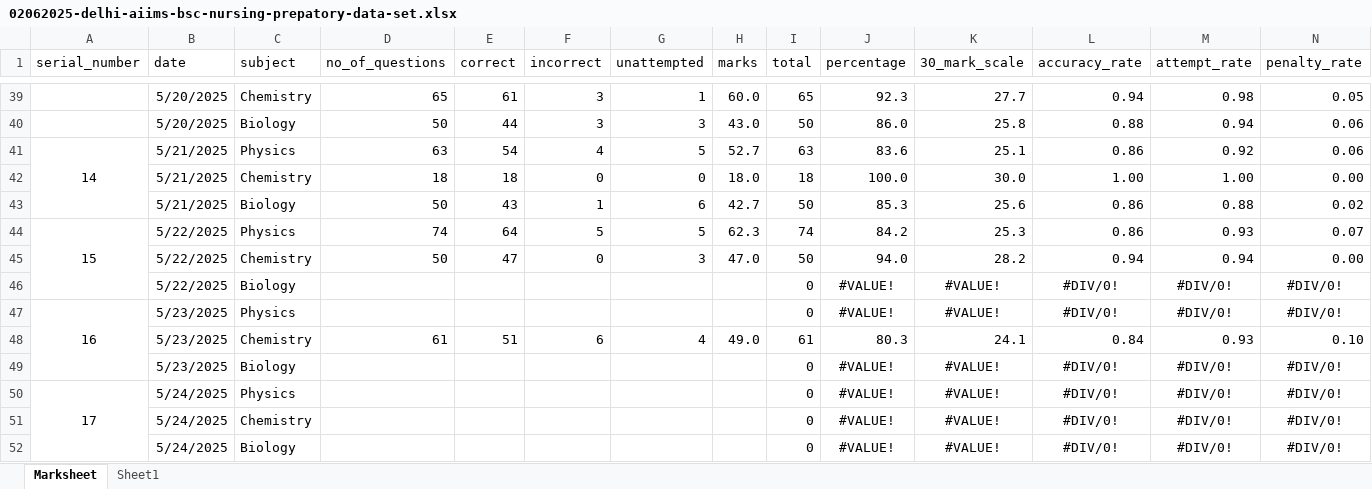
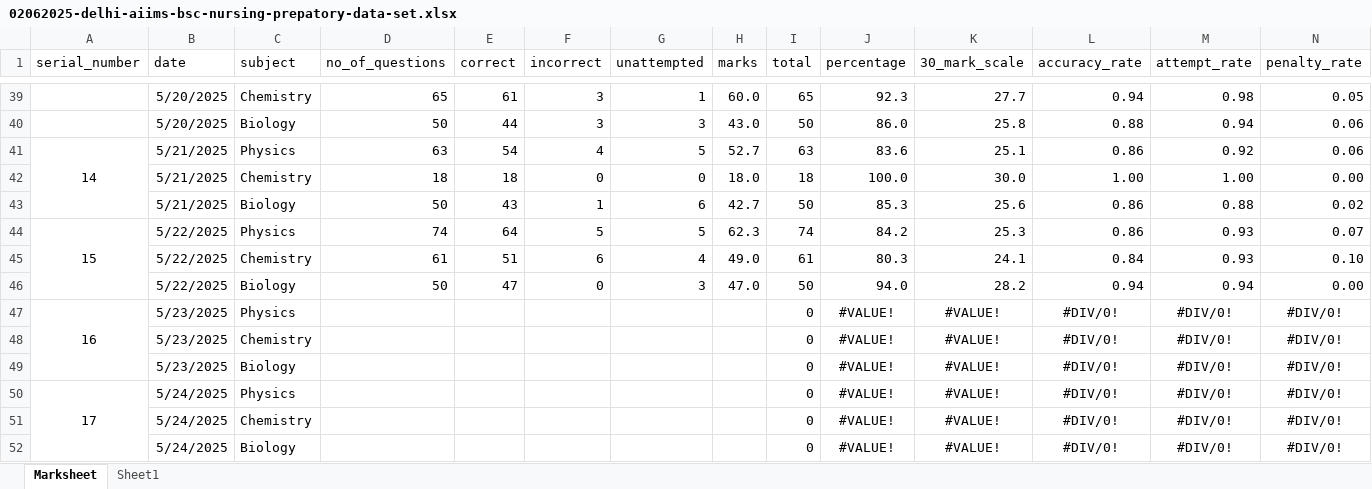
Before and after one commit to Asifdotexe/student_dashboard, an Excel workbook: 02062025-delhi-aiims-bsc-nursing-prepatory-data-set.xlsx, sheet Marksheet, drawn as a sheet; only a part is shown, gaps mark what is left out; values as stored, in another font and other column widths than the file's, no borders; table styles not drawn; removed rows and columns are numbered as before the commit, all else as after; rows hold the shown columns only; the diff names each change by its address in the sheet, - before the commit and + after, or states it on an @@ line.

Commit message:
updated the incorrect scores and added the complete 22nd may marks

```diff
--- a/02062025-delhi-aiims-bsc-nursing-prepatory-data-set.xlsx (sheet Marksheet)
+++ b/02062025-delhi-aiims-bsc-nursing-prepatory-data-set.xlsx (sheet Marksheet)
+row 45:  | 5/22/2025 | Chemistry | 61 | 51 | 6 | 4 | 49.0 | 61 | 80.3 | 24.1 | 0.84 | 0.93 | 0.10
-C46 (subject): Chemistry
+C46 (subject): Biology
-row 46:  | 5/22/2025 | Biology |  |  |  |  |  | 0 | #VALUE! | #VALUE! | #DIV/0! | #DIV/0! | #DIV/0!
-row 48:  | 5/23/2025 | Chemistry | 61 | 51 | 6 | 4 | 49.0 | 61 | 80.3 | 24.1 | 0.84 | 0.93 | 0.10
+row 48:  | 5/23/2025 | Chemistry |  |  |  |  |  | 0 | #VALUE! | #VALUE! | #DIV/0! | #DIV/0! | #DIV/0!
```
Also changed, not shown: formulas that keep their value.
